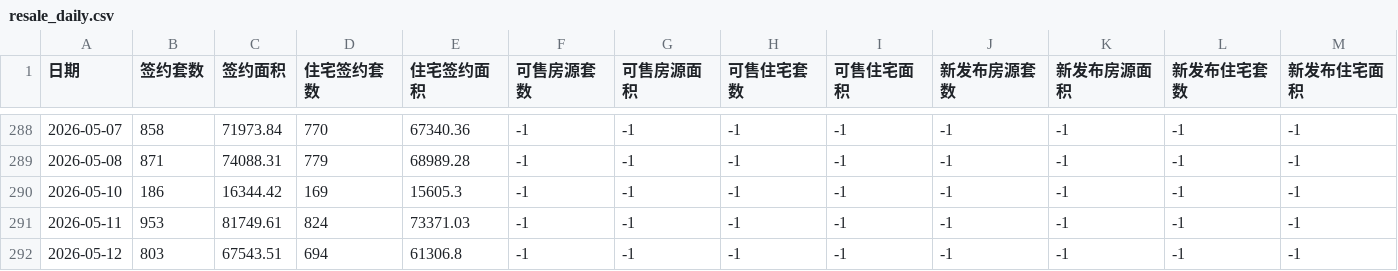
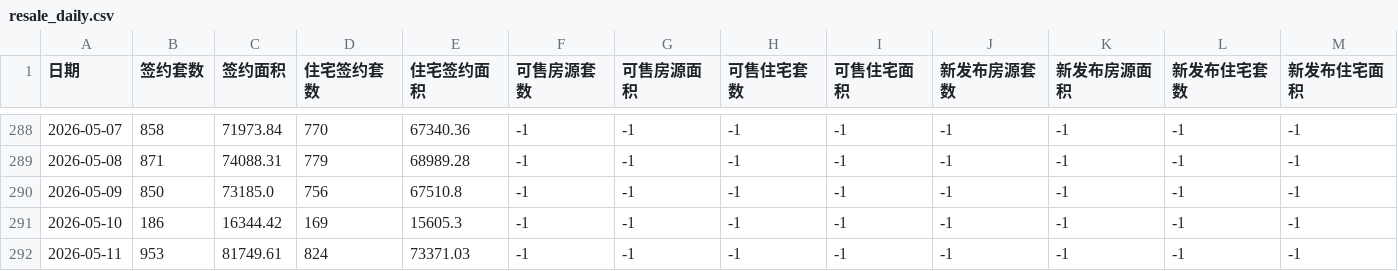
Before and after one commit to liuyanhui/house-stat, a CSV file: data/resale_daily.csv, drawn as a sheet; only a part is shown, gaps mark what is left out; the shorter side is filled out with more unchanged rows.

Commit message:
update README and CLAUDE.md for subdirs, estimate 2026-05-09 resale daily data

```diff
--- a/data/resale_daily.csv
+++ b/data/resale_daily.csv
@@ -289,2 +289,3 @@
 2026-05-08,871,74088.31,779,68989.28,-1,-1,-1,-1,-1,-1,-1,-1
+2026-05-09,850,73185.0,756,67510.8,-1,-1,-1,-1,-1,-1,-1,-1
 2026-05-10,186,16344.42,169,15605.3,-1,-1,-1,-1,-1,-1,-1,-1
```
Also changed, not shown: 5 other files.
